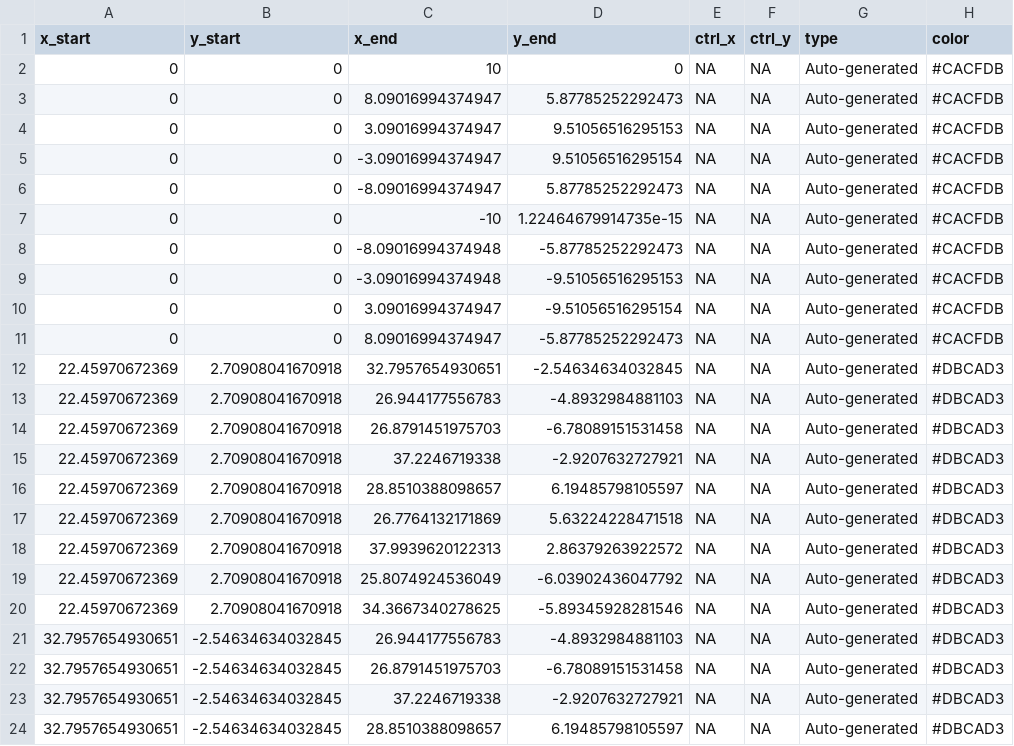
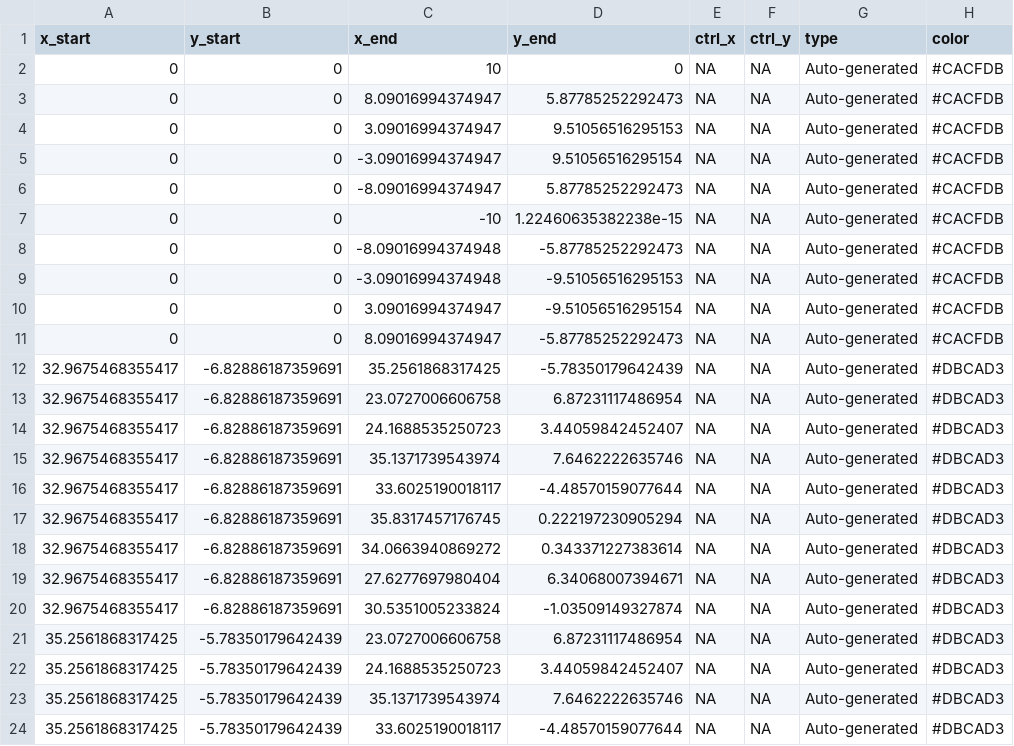
Before and after one commit to smin95/smin95, a CSV file: public/lines2.csv, drawn as a sheet; only a part is shown; the diff covers the shown part only; the diff names each change by its address in the sheet, - before the commit and + after, or states it on an @@ line.

```diff
--- a/public/lines2.csv
+++ b/public/lines2.csv
-D7 (y_end): 1.22464679914735e-15
+D7 (y_end): 1.22460635382238e-15
-A12:A20 (x_start): 22.45970672369
+A12:A20 (x_start): 32.9675468355417
-B12:B20 (y_start): 2.70908041670918
+B12:B20 (y_start): -6.82886187359691
-C12 (x_end): 32.7957654930651
+C12 (x_end): 35.2561868317425
-D12 (y_end): -2.54634634032845
+D12 (y_end): -5.78350179642439
-C13 (x_end): 26.944177556783
+C13 (x_end): 23.0727006606758
-D13 (y_end): -4.8932984881103
+D13 (y_end): 6.87231117486954
-C14 (x_end): 26.8791451975703
+C14 (x_end): 24.1688535250723
-D14 (y_end): -6.78089151531458
+D14 (y_end): 3.44059842452407
-C15 (x_end): 37.2246719338
+C15 (x_end): 35.1371739543974
-D15 (y_end): -2.9207632727921
+D15 (y_end): 7.6462222635746
-C16 (x_end): 28.8510388098657
+C16 (x_end): 33.6025190018117
-D16 (y_end): 6.19485798105597
+D16 (y_end): -4.48570159077644
-C17 (x_end): 26.7764132171869
+C17 (x_end): 35.8317457176745
-D17 (y_end): 5.63224228471518
+D17 (y_end): 0.222197230905294
-C18 (x_end): 37.9939620122313
+C18 (x_end): 34.0663940869272
-D18 (y_end): 2.86379263922572
+D18 (y_end): 0.343371227383614
-C19 (x_end): 25.8074924536049
+C19 (x_end): 27.6277697980404
-D19 (y_end): -6.03902436047792
+D19 (y_end): 6.34068007394671
-C20 (x_end): 34.3667340278625
+C20 (x_end): 30.5351005233824
-D20 (y_end): -5.89345928281546
+D20 (y_end): -1.03509149327874
-A21:A24 (x_start): 32.7957654930651
+A21:A24 (x_start): 35.2561868317425
-B21:B24 (y_start): -2.54634634032845
+B21:B24 (y_start): -5.78350179642439
-C21 (x_end): 26.944177556783
+C21 (x_end): 23.0727006606758
-D21 (y_end): -4.8932984881103
+D21 (y_end): 6.87231117486954
-C22 (x_end): 26.8791451975703
+C22 (x_end): 24.1688535250723
-D22 (y_end): -6.78089151531458
+D22 (y_end): 3.44059842452407
-C23 (x_end): 37.2246719338
+C23 (x_end): 35.1371739543974
-D23 (y_end): -2.9207632727921
+D23 (y_end): 7.6462222635746
-C24 (x_end): 28.8510388098657
+C24 (x_end): 33.6025190018117
-D24 (y_end): 6.19485798105597
+D24 (y_end): -4.48570159077644
```
Also changed, not shown: 128 edited cells elsewhere in this file, public/points2.csv, public/sem_annotations.csv, 2 other files.
